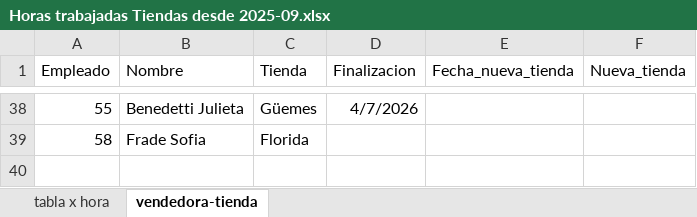
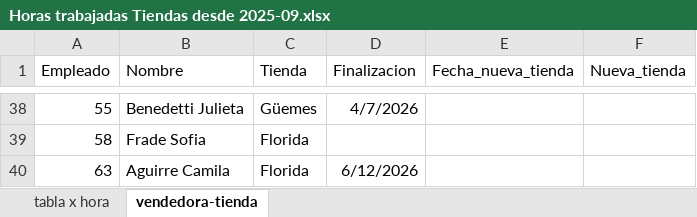
Before and after one commit to valelevite/Reportes, an Excel workbook: Reporte_gastos/Sueldos/Horas trabajadas Tiendas desde 2025-09.xlsx, sheet vendedora-tienda, drawn as a sheet; only a part is shown, gaps mark what is left out; values as stored, in another font and other column widths than the file's, no borders; conditional formats not drawn; the diff names each change by its address in the sheet, - before the commit and + after, or states it on an @@ line.

```diff
--- a/Reporte_gastos/Sueldos/Horas trabajadas Tiendas desde 2025-09.xlsx (sheet vendedora-tienda)
+++ b/Reporte_gastos/Sueldos/Horas trabajadas Tiendas desde 2025-09.xlsx (sheet vendedora-tienda)
+row 40: 63 | Aguirre Camila | Florida | 6/12/2026
```
Also changed, not shown: sheet tabla x hora, formulas that keep their value, hidden cells, Reporte_gastos/Sueldos/Sueldos_desde_2025-09.xlsx, Reporte_ventas/Colores excel para materiales.xlsx, 25 other files.
